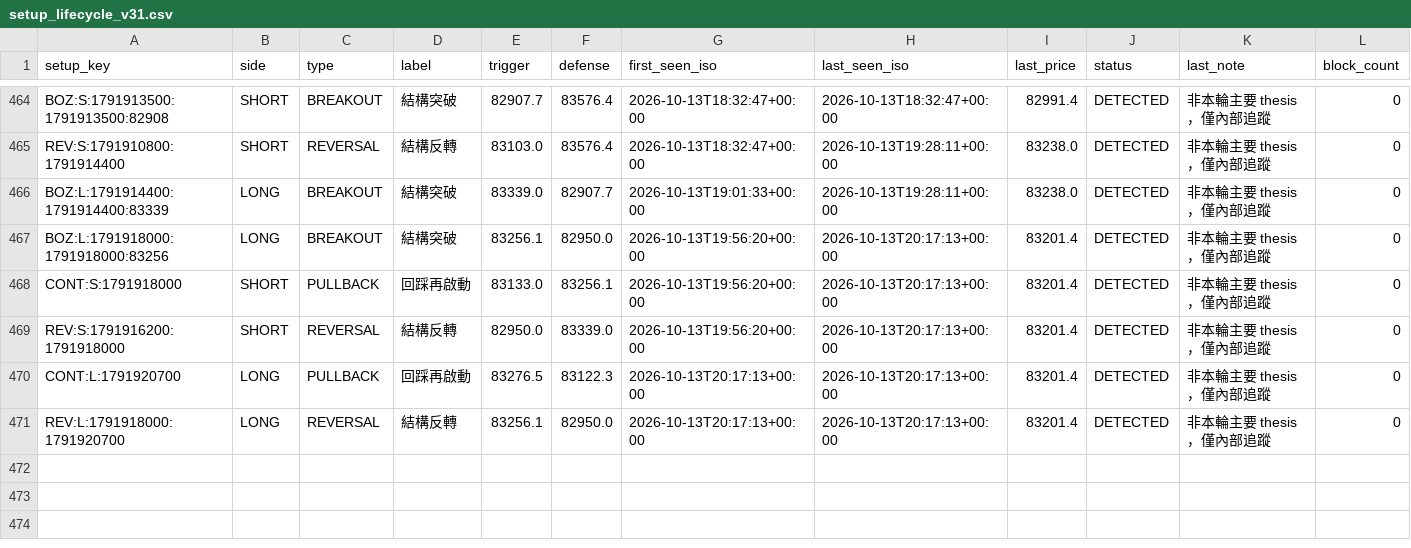
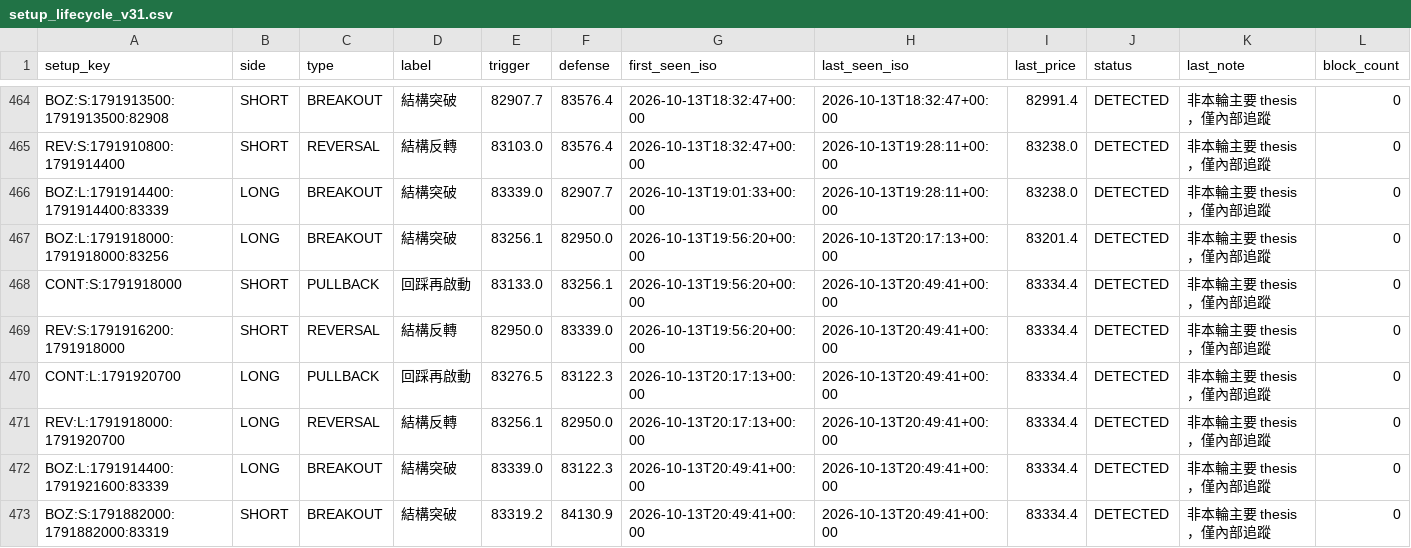
Before and after one commit to 126liangting-sketch/crypto-market-radar, a CSV file: setup_lifecycle_v31.csv, drawn as a sheet; only a part is shown, gaps mark what is left out.

```diff
--- a/setup_lifecycle_v31.csv
+++ b/setup_lifecycle_v31.csv
@@ -467,5 +467,7 @@ BOZ:L:1791914400:1791914400:83339,LONG,BREAKOUT,結構突破,83339.0,82907.7,202
 BOZ:L:1791918000:1791918000:83256,LONG,BREAKOUT,結構突破,83256.1,82950.0,2026-10-13T19:56:20+00:00,2026-10-13T20:17:13+00:00,83201.4,DETECTED,非本輪主要 thesis，僅內部追蹤,0
-CONT:S:1791918000,SHORT,PULLBACK,回踩再啟動,83133.0,83256.1,2026-10-13T19:56:20+00:00,2026-10-13T20:17:13+00:00,83201.4,DETECTED,非本輪主要 thesis，僅內部追蹤,0
-REV:S:1791916200:1791918000,SHORT,REVERSAL,結構反轉,82950.0,83339.0,2026-10-13T19:56:20+00:00,2026-10-13T20:17:13+00:00,83201.4,DETECTED,非本輪主要 thesis，僅內部追蹤,0
-CONT:L:1791920700,LONG,PULLBACK,回踩再啟動,83276.5,83122.3,2026-10-13T20:17:13+00:00,2026-10-13T20:17:13+00:00,83201.4,DETECTED,非本輪主要 thesis，僅內部追蹤,0
-REV:L:1791918000:1791920700,LONG,REVERSAL,結構反轉,83256.1,82950.0,2026-10-13T20:17:13+00:00,2026-10-13T20:17:13+00:00,83201.4,DETECTED,非本輪主要 thesis，僅內部追蹤,0
+CONT:S:1791918000,SHORT,PULLBACK,回踩再啟動,83133.0,83256.1,2026-10-13T19:56:20+00:00,2026-10-13T20:49:41+00:00,83334.4,DETECTED,非本輪主要 thesis，僅內部追蹤,0
+REV:S:1791916200:1791918000,SHORT,REVERSAL,結構反轉,82950.0,83339.0,2026-10-13T19:56:20+00:00,2026-10-13T20:49:41+00:00,83334.4,DETECTED,非本輪主要 thesis，僅內部追蹤,0
+CONT:L:1791920700,LONG,PULLBACK,回踩再啟動,83276.5,83122.3,2026-10-13T20:17:13+00:00,2026-10-13T20:49:41+00:00,83334.4,DETECTED,非本輪主要 thesis，僅內部追蹤,0
+REV:L:1791918000:1791920700,LONG,REVERSAL,結構反轉,83256.1,82950.0,2026-10-13T20:17:13+00:00,2026-10-13T20:49:41+00:00,83334.4,DETECTED,非本輪主要 thesis，僅內部追蹤,0
+BOZ:L:1791914400:1791921600:83339,LONG,BREAKOUT,結構突破,83339.0,83122.3,2026-10-13T20:49:41+00:00,2026-10-13T20:49:41+00:00,83334.4,DETECTED,非本輪主要 thesis，僅內部追蹤,0
+BOZ:S:1791882000:1791882000:83319,SHORT,BREAKOUT,結構突破,83319.2,84130.9,2026-10-13T20:49:41+00:00,2026-10-13T20:49:41+00:00,83334.4,DETECTED,非本輪主要 thesis，僅內部追蹤,0
```
Also changed, not shown: 2 other files.
